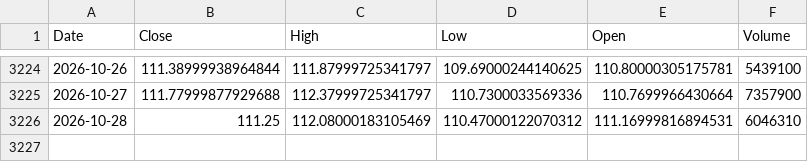
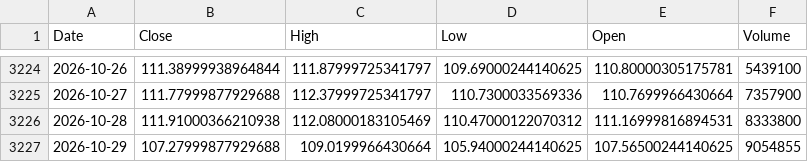
Before and after one commit to kittycapital/btc-asset-correlation, a CSV file: data/IGV.csv, drawn as a sheet; only a part is shown, gaps mark what is left out.

```diff
--- a/data/IGV.csv
+++ b/data/IGV.csv
@@ -3225,2 +3225,3 @@ Date,Close,High,Low,Open,Volume
 2026-10-27,111.77999877929688,112.37999725341797,110.7300033569336,110.7699966430664,7357900
-2026-10-28,111.25,112.08000183105469,110.47000122070312,111.16999816894531,6046310
+2026-10-28,111.91000366210938,112.08000183105469,110.47000122070312,111.16999816894531,8333800
+2026-10-29,107.27999877929688,109.0199966430664,105.94000244140625,107.56500244140625,9054855
```
Also changed, not shown: data/BTC.csv, data/DXY.csv, 4 other files.
